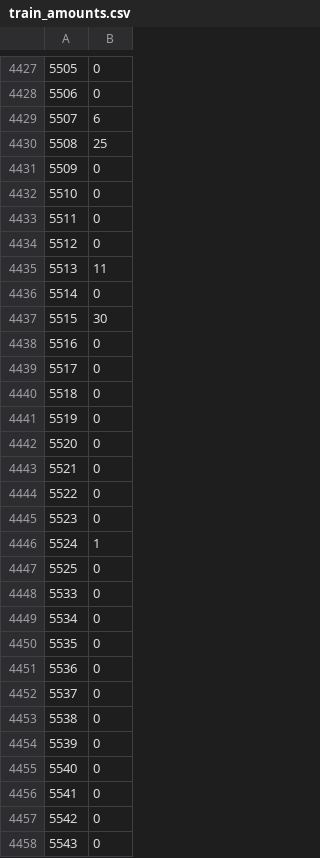
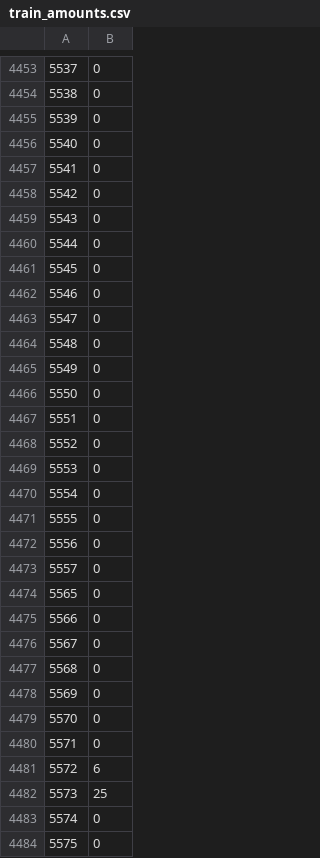
Before and after one commit to arthuractivemodeling/data, a CSV file: grain trade/train/train_amounts.csv, drawn as a sheet; only a part is shown, gaps mark what is left out; the shorter side is filled out with more unchanged rows; the diff covers the shown part only; the diff names each change by its address in the sheet, - before the commit and + after, or states it on an @@ line.

```diff
--- a/grain trade/train/train_amounts.csv
+++ b/grain trade/train/train_amounts.csv
@@ column A renumbered from row 3725 down @@
+row 4455: 5539 | 0
+row 4456: 5540 | 0
+row 4457: 5541 | 0
+row 4458: 5542 | 0
+row 4459: 5543 | 0
+row 4460: 5544 | 0
+row 4461: 5545 | 0
+row 4462: 5546 | 0
+row 4463: 5547 | 0
+row 4464: 5548 | 0
+row 4465: 5549 | 0
+row 4466: 5550 | 0
+row 4467: 5551 | 0
+row 4468: 5552 | 0
+row 4469: 5553 | 0
+row 4470: 5554 | 0
+row 4471: 5555 | 0
+row 4472: 5556 | 0
+row 4473: 5557 | 0
+row 4474: 5565 | 0
+row 4475: 5566 | 0
+row 4476: 5567 | 0
+row 4477: 5568 | 0
+row 4478: 5569 | 0
+row 4479: 5570 | 0
+row 4480: 5571 | 0
```
Also changed, not shown: 26 added rows elsewhere in this file, grain trade/2016/2016_data.csv, grain trade/train/train_data.csv.
